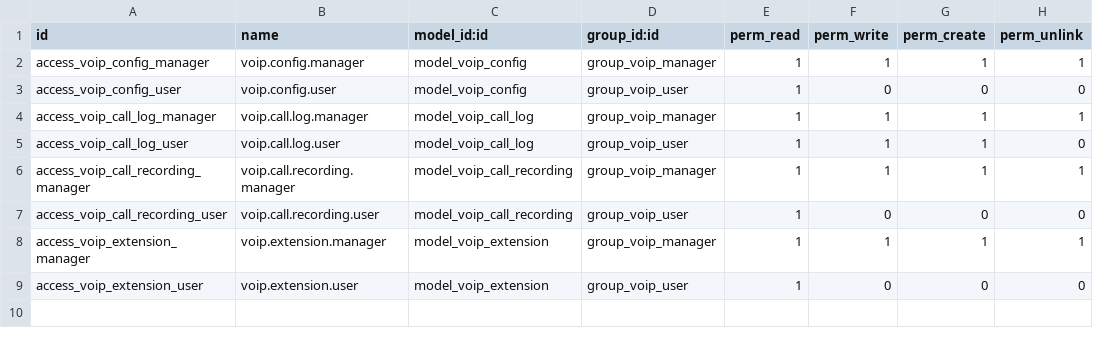
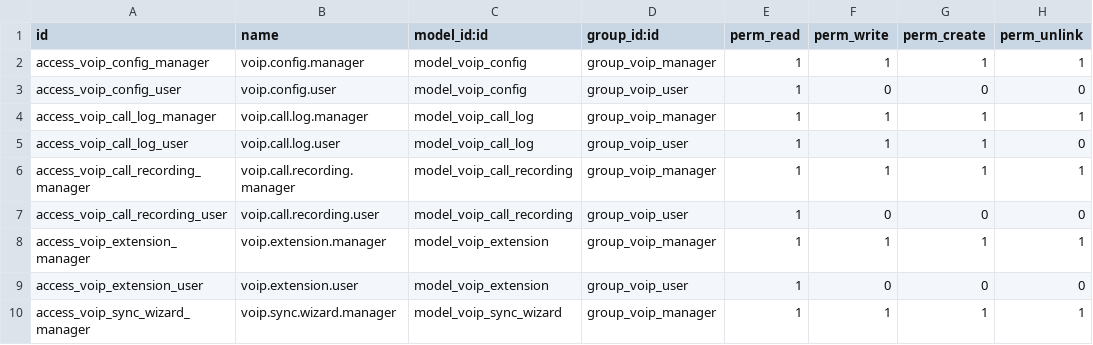
Before and after one commit to biztinct/health, a CSV file: addons/health_voip24h/security/ir.model.access.csv, drawn as a sheet; the diff names each change by its address in the sheet, - before the commit and + after, or states it on an @@ line.

```diff
--- a/addons/health_voip24h/security/ir.model.access.csv
+++ b/addons/health_voip24h/security/ir.model.access.csv
+row 10: access_voip_sync_wizard_manager | voip.sync.wizard.manager | model_voip_sync_wizard | group_voip_manager | 1 | 1 | 1 | 1
```
Also changed, not shown: 29 other files.
